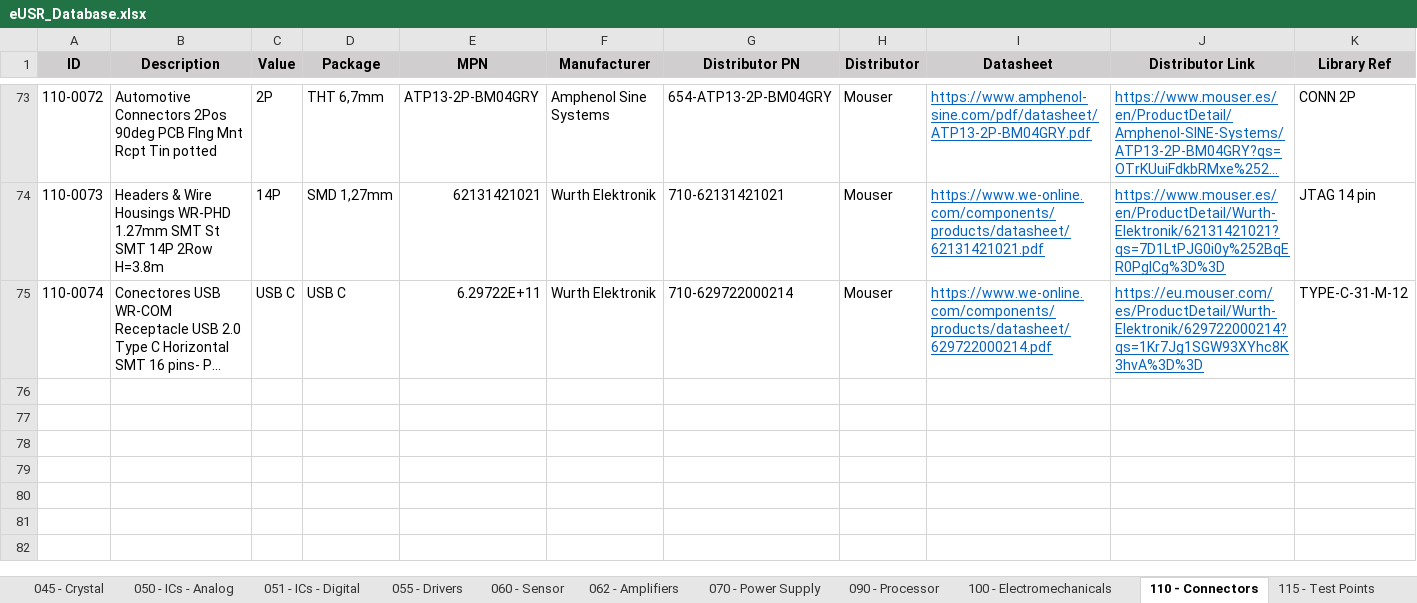
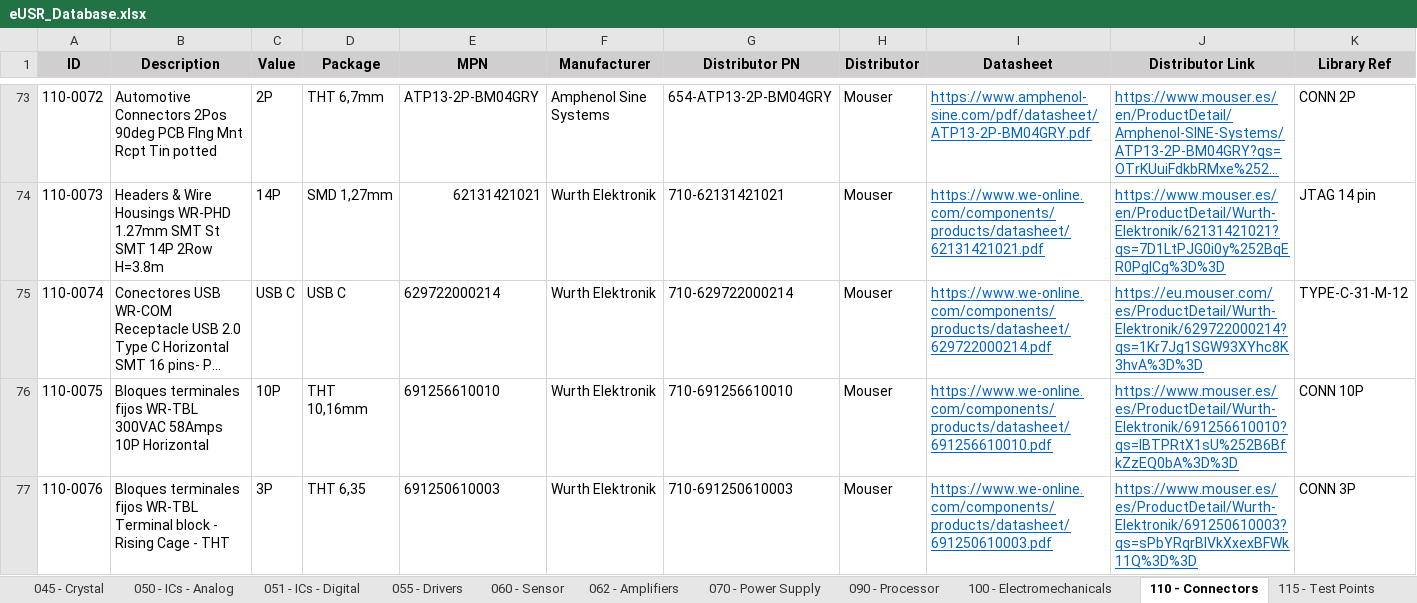
Before and after one commit to Gustavo-Gago/LIB, an Excel workbook: eUSR_Database.xlsx, sheet 110 - Connectors, drawn as a sheet; only a part is shown, gaps mark what is left out; long unchanged cells end in …; values as stored, in another font and other column widths than the file's, no borders; rows hold the shown columns only; the diff names each change by its address in the sheet, - before the commit and + after, or states it on an @@ line.

```diff
--- a/eUSR_Database.xlsx (sheet 110 - Connectors)
+++ b/eUSR_Database.xlsx (sheet 110 - Connectors)
-E75 (MPN): 6.29722E+11
+E75 (MPN): 629722000214
+row 76: 110-0075 | Bloques terminales fijos WR-TBL 300VAC 58Amps 10P Horizontal | 10P | THT 10,16mm | 691256610010 | Wurth Elektronik | 710-691256610010 | Mouser | https://www.we-online.com/components/products/datasheet/691256610010.pdf | https://www.mouser.es/es/ProductDetail/Wurth-Elektronik/691256610010?qs=lBTPRtX1sU%252B6BfkZzEQ0bA%3D%3D | CONN 10P
+row 77: 110-0076 | Bloques terminales fijos WR-TBL Terminal block - Rising Cage - THT | 3P | THT 6,35 | 691250610003 | Wurth Elektronik | 710-691250610003 | Mouser | https://www.we-online.com/components/products/datasheet/691250610003.pdf | https://www.mouser.es/es/ProductDetail/Wurth-Elektronik/691250610003?qs=sPbYRqrBIVkXxexBFWk11Q%3D%3D | CONN 3P
```
Also changed, not shown: 1 other file.
